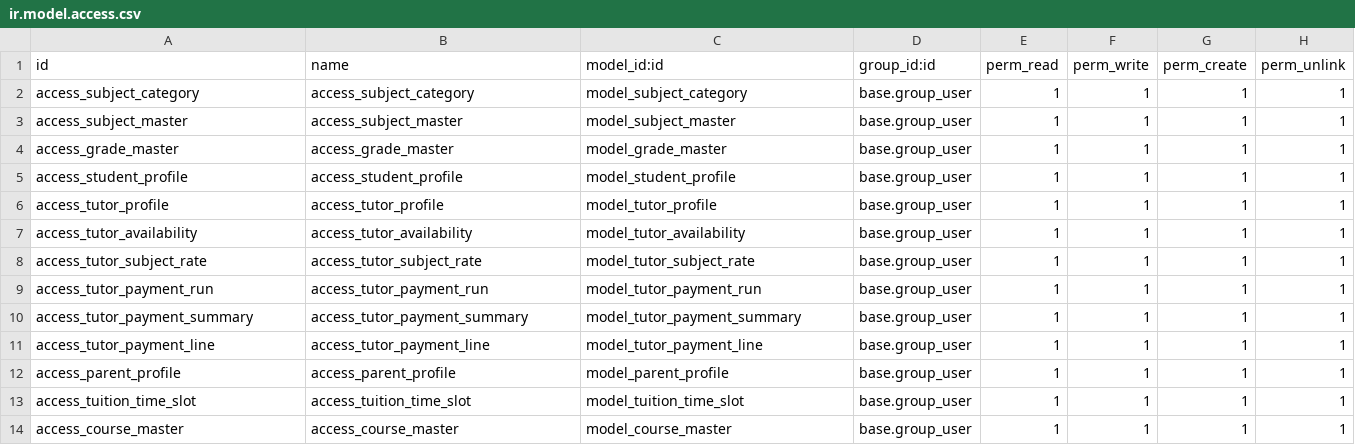
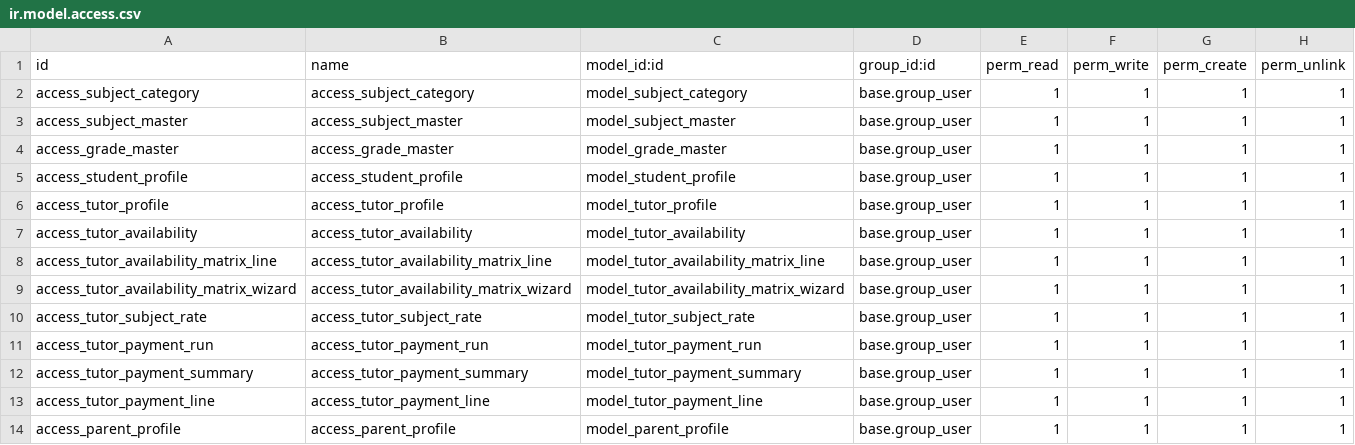
Before and after one commit to catchtommy/odoo-community, a CSV file: addons/tuition_management/security/ir.model.access.csv, drawn as a sheet; only a part is shown; the shorter side is filled out with more unchanged rows; the diff names each change by its address in the sheet, - before the commit and + after, or states it on an @@ line.

Commit message:
feat: Implement progress report state management and availability matrix for tutors

```diff
--- a/addons/tuition_management/security/ir.model.access.csv
+++ b/addons/tuition_management/security/ir.model.access.csv
+row 8: access_tutor_availability_matrix_line | access_tutor_availability_matrix_line | model_tutor_availability_matrix_line | base.group_user | 1 | 1 | 1 | 1
+row 9: access_tutor_availability_matrix_wizard | access_tutor_availability_matrix_wizard | model_tutor_availability_matrix_wizard | base.group_user | 1 | 1 | 1 | 1
```
Also changed, not shown: 6 other files.
